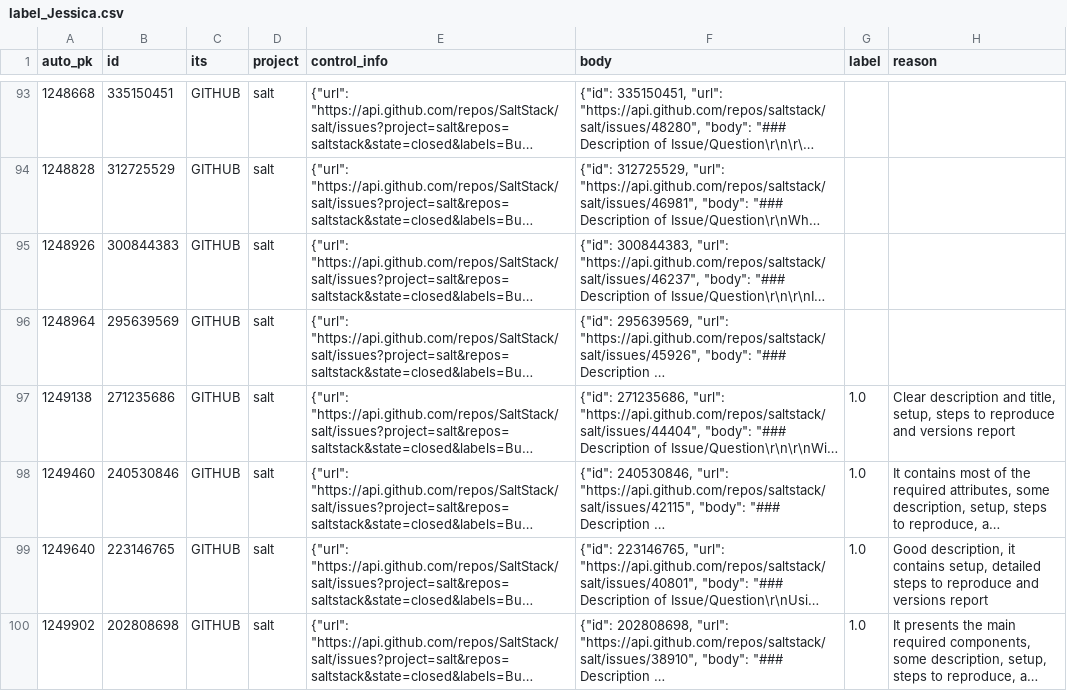
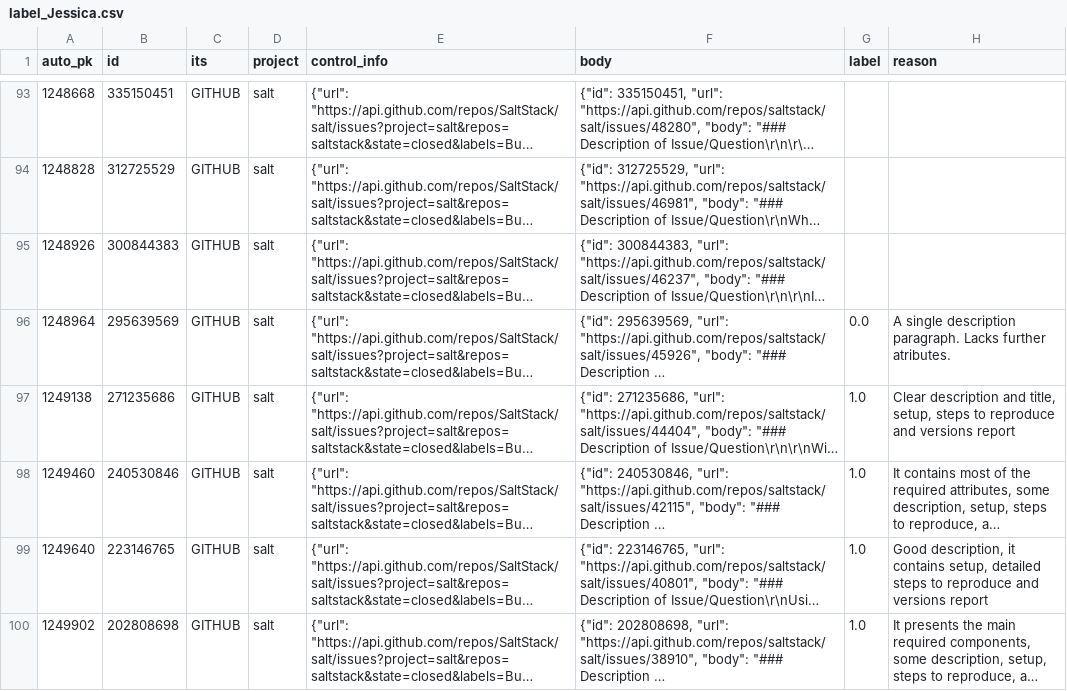
Before and after one commit to ttasnim68/LLM_label_app, a CSV file: dataset/label_Jessica.csv, drawn as a sheet; only a part is shown, gaps mark what is left out; long unchanged cells end in …; the diff names each change by its address in the sheet, - before the commit and + after, or states it on an @@ line.

Commit message:
Update dataset with new labels and reasons

```diff
--- a/dataset/label_Jessica.csv
+++ b/dataset/label_Jessica.csv
-G96 (label): (empty)
+G96 (label): 0.0
-H96 (reason): (empty)
+H96 (reason): A single description paragraph. Lacks further atributes.
```
